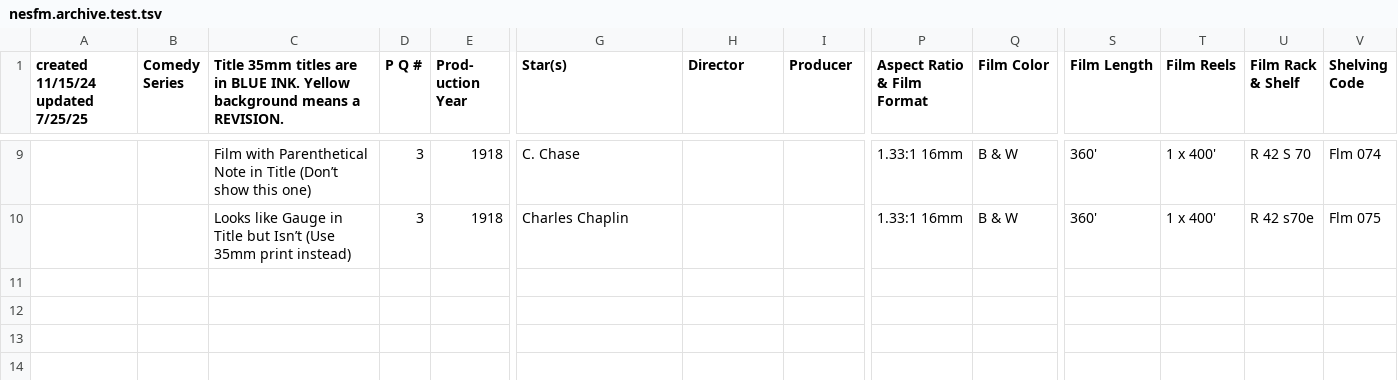
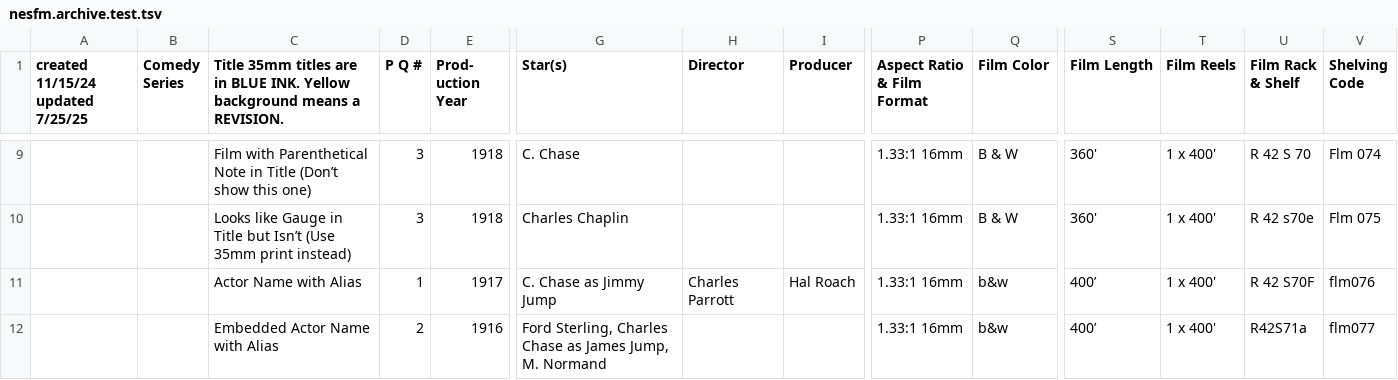
Before and after one commit to 14mission/nesfmcataloging, a TSV file: nesfm.archive.test.tsv, drawn as a sheet; only a part is shown, gaps mark what is left out; rows hold the shown columns only; the diff names each change by its address in the sheet, - before the commit and + after, or states it on an @@ line.

Commit message:
handle ACTOR as PARTNAME; drop as PARTNAME from cast, put ACTOR as PARTNAME in general notes

```diff
--- a/nesfm.archive.test.tsv
+++ b/nesfm.archive.test.tsv
+row 11:  |  | Actor Name with Alias | 1 | 1917 | C. Chase as Jimmy Jump | Charles Parrott | Hal Roach | 1.33:1 16mm | b&w | 400’ | 1 x 400' | R 42 S70F | flm076
+row 12:  |  | Embedded Actor Name with Alias | 2 | 1916 | Ford Sterling, Charles Chase as James Jump, M. Normand |  |  | 1.33:1 16mm | b&w | 400’ | 1 x 400' | R42S71a | flm077
```
Also changed, not shown: 2 other files.
